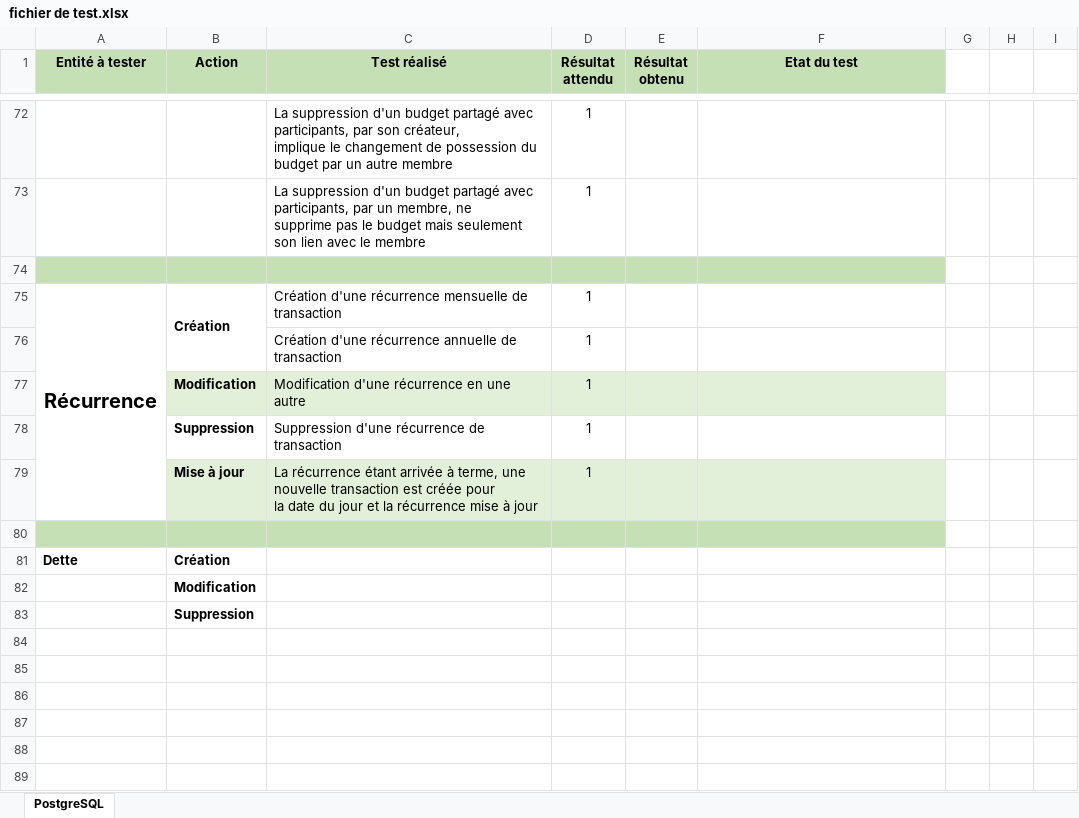
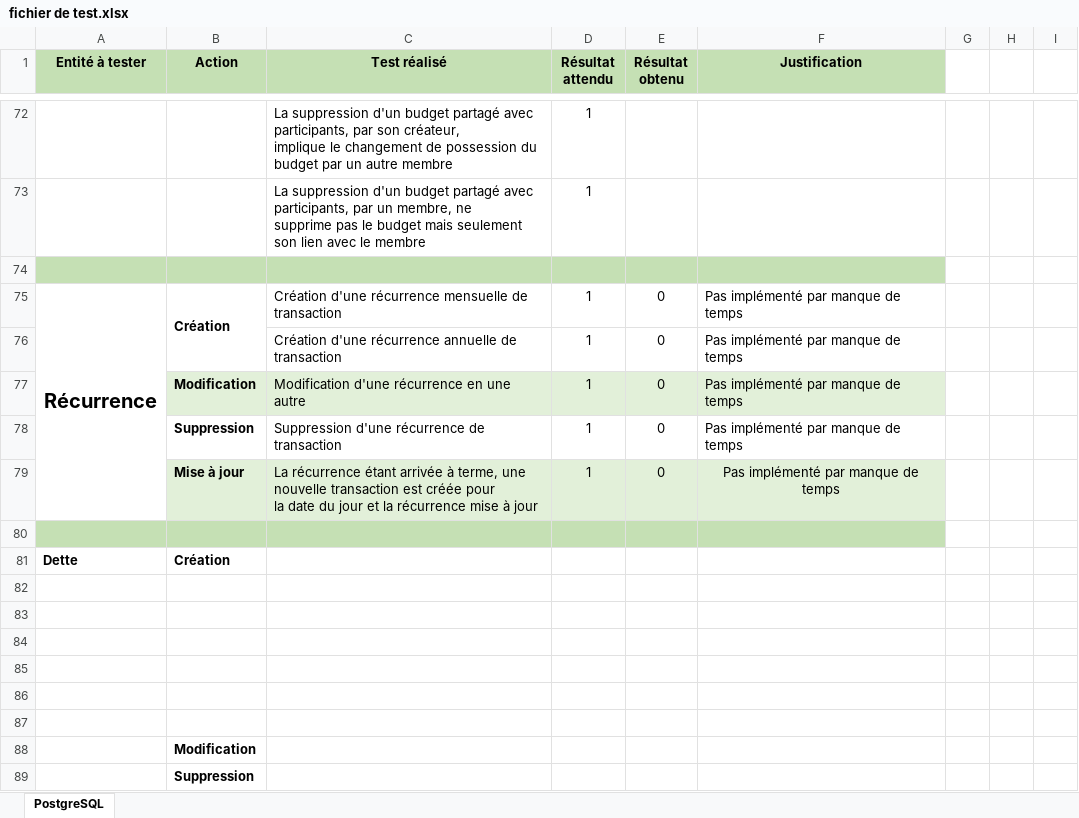
Before and after one commit to Angorance/HEIGVD_MoneyThoring, an Excel workbook: Doc/testsApplication/fichier de test.xlsx, sheet PostgreSQL, drawn as a sheet; only a part is shown, gaps mark what is left out; values as stored, in another font and other column widths than the file's, no borders; conditional formats not drawn; the diff names each change by its address in the sheet, - before the commit and + after, or states it on an @@ line.

```diff
--- a/Doc/testsApplication/fichier de test.xlsx (sheet PostgreSQL)
+++ b/Doc/testsApplication/fichier de test.xlsx (sheet PostgreSQL)
-F1: Etat du test
+F1: Justification
-E75:E79 (Résultat obtenu): (empty)
+E75:E79 (Résultat obtenu): 0
-F75:F79 (Justification): (empty)
+F75:F79 (Justification): Pas implémenté par manque de temps
+row 82: (empty)
+row 83: (empty)
+row 84: (empty)
+row 85: (empty)
+row 86: (empty)
+row 87: (empty)
```
Also changed, not shown: 1 other file.
